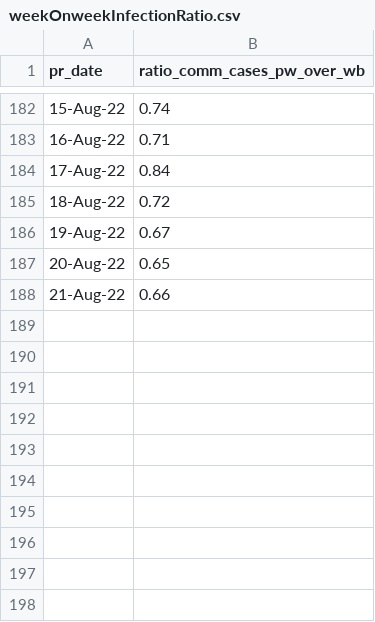
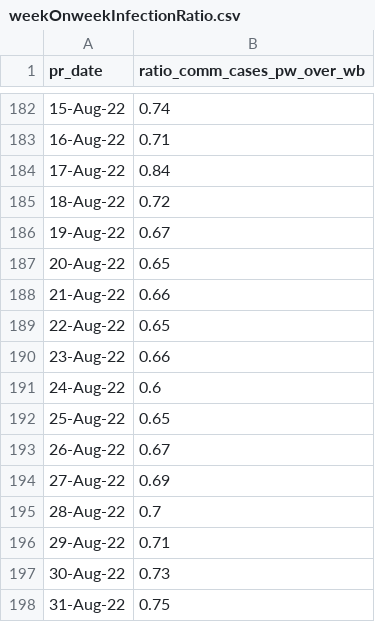
Before and after one commit to rogersoh/covid19data, a CSV file: weekOnweekInfectionRatio.csv, drawn as a sheet; only a part is shown, gaps mark what is left out; the diff names each change by its address in the sheet, - before the commit and + after, or states it on an @@ line.

```diff
--- a/weekOnweekInfectionRatio.csv
+++ b/weekOnweekInfectionRatio.csv
+row 189: 22-Aug-22 | 0.65
+row 190: 23-Aug-22 | 0.66
+row 191: 24-Aug-22 | 0.6
+row 192: 25-Aug-22 | 0.65
+row 193: 26-Aug-22 | 0.67
+row 194: 27-Aug-22 | 0.69
+row 195: 28-Aug-22 | 0.7
+row 196: 29-Aug-22 | 0.71
+row 197: 30-Aug-22 | 0.73
+row 198: 31-Aug-22 | 0.75
```
Also changed, not shown: 7sma_icu_death_100kpopulation.csv, ICUAdmissionCovid.csv, 5 other files.
